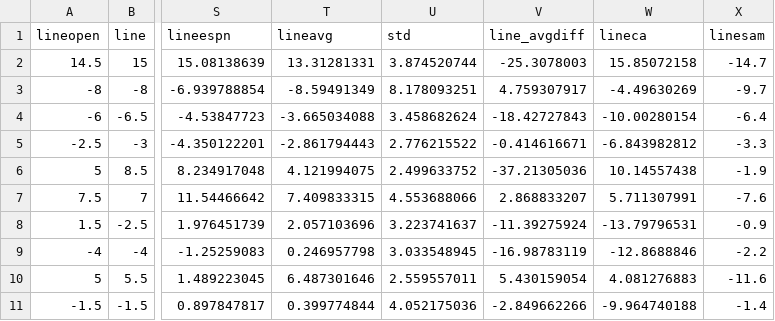
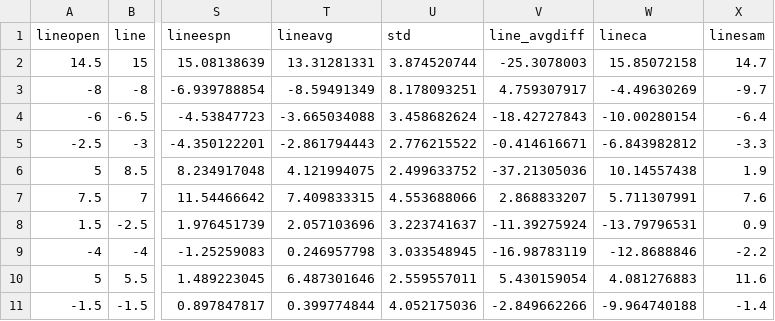
Before and after one commit to marcobets91/nba, a CSV file: nbapreds.csv, drawn as a sheet; only a part is shown, gaps mark what is left out; the diff names each change by its address in the sheet, - before the commit and + after, or states it on an @@ line.

Commit message:
Add files via upload

```diff
--- a/nbapreds.csv
+++ b/nbapreds.csv
-X2 (linesam): -14.7
+X2 (linesam): 14.7
-X6 (linesam): -1.9
+X6 (linesam): 1.9
-X7 (linesam): -7.6
+X7 (linesam): 7.6
-X8 (linesam): -0.9
+X8 (linesam): 0.9
-X10 (linesam): -11.6
+X10 (linesam): 11.6
```
